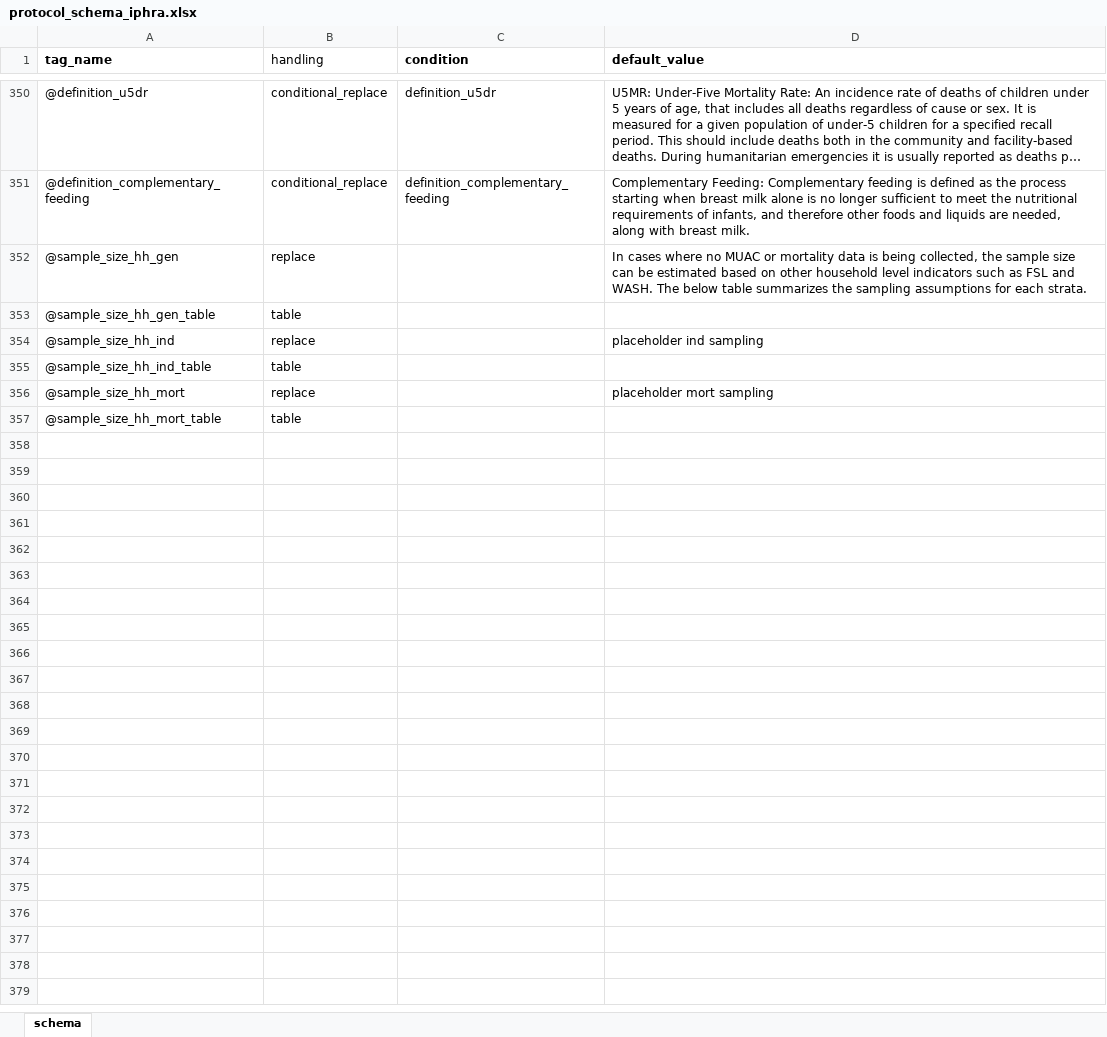
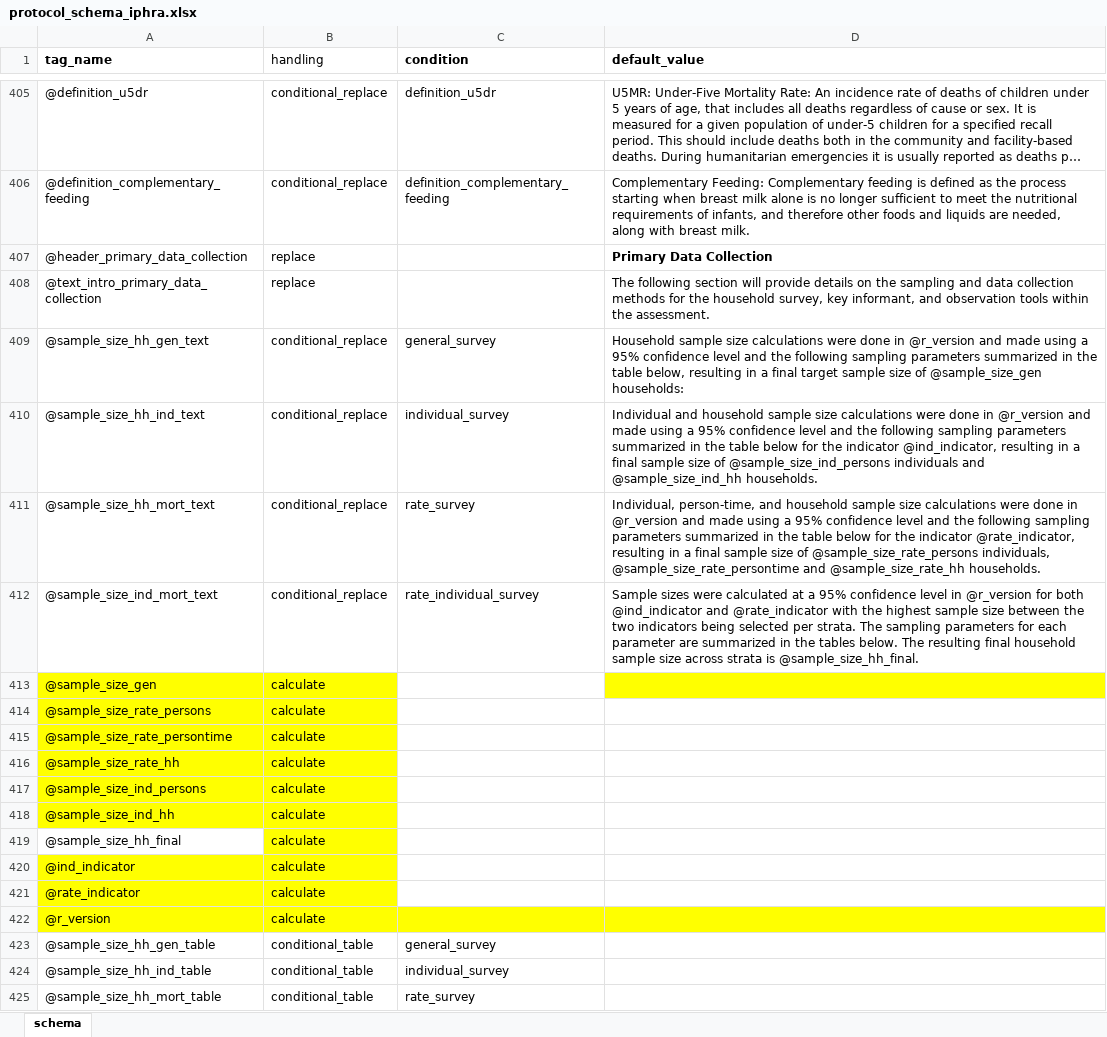
Before and after one commit to SaeedR1987/public_health_resources, an Excel workbook: inst/resources/protocol_schema_iphra.xlsx, sheet schema, drawn as a sheet; only a part is shown, gaps mark what is left out; long unchanged cells end in …; values as stored, in another font and other column widths than the file's, no borders; removed rows and columns are numbered as before the commit, all else as after; the diff covers the shown part only; the diff names each change by its address in the sheet, - before the commit and + after, or states it on an @@ line.

Commit message:
Update protocol resources and test objectives
Replace protocol template assets and adjust manual test workflow: updated binary resources (inst/resources/protocol_schema_iphra.xlsx and inst/resources/reach_tor_iphra_template.docx) and modified tests/manual/test_manual_protocol_workflow.R to use a reduced set of primary/secondary objective codes, pass objective_codes into framework_modify_schema, and wrap the adjusted schema call with View() for inspection.

```diff
--- a/inst/resources/protocol_schema_iphra.xlsx (sheet schema)
+++ b/inst/resources/protocol_schema_iphra.xlsx (sheet schema)
+row 407: @header_primary_data_collection | replace |  | Primary Data Collection
-A408 (tag_name): @sample_size_hh_gen
+A408 (tag_name): @text_intro_primary_data_collection
-D408 (default_value): In cases where no MUAC or mortality data is being collected, the sample size can be estimated based on other household level indicators such as FSL and WASH. The below table summarizes the sampling assumptions for each strata.
+D408 (default_value): The following section will provide details on the sampling and data collection methods for the household survey, key informant, and observation tools within the assessment.
+row 409: @sample_size_hh_gen_text | conditional_replace | general_survey | Household sample size calculations were done in @r_version and made using a 95% confidence level and the following sampling parameters summarized in the table below, resulting in a final target sample size of @sample_size_gen households:
+row 410: @sample_size_hh_ind_text | conditional_replace | individual_survey | Individual and household sample size calculations were done in @r_version and made using a 95% confidence level and the following sampling parameters summarized in the table below for the indicator @ind_indicator, resulting in a final sample size of @sample_size_ind_persons individuals and @sample_size_ind_hh households.
+row 411: @sample_size_hh_mort_text | conditional_replace | rate_survey | Individual, person-time, and household sample size calculations were done in @r_version and made using a 95% confidence level and the following sampling parameters summarized in the table below for the indicator @rate_indicator, resulting in a final sample size of @sample_size_rate_persons individuals, @sample_size_rate_persontime and @sample_size_rate_hh households.
+row 412: @sample_size_ind_mort_text | conditional_replace | rate_individual_survey | Sample sizes were calculated at a 95% confidence level in @r_version for both @ind_indicator and @rate_indicator with the highest sample size between the two indicators being selected per strata. The sampling parameters for each parameter are summarized in the tables below. The resulting final household sample size across strata is @sample_size_hh_final.
+row 413: @sample_size_gen | calculate
+row 414: @sample_size_rate_persons | calculate
+row 415: @sample_size_rate_persontime | calculate
+row 416: @sample_size_rate_hh | calculate
+row 417: @sample_size_ind_persons | calculate
+row 418: @sample_size_ind_hh | calculate
+row 419: @sample_size_hh_final | calculate
+row 420: @ind_indicator | calculate
+row 421: @rate_indicator | calculate
+row 422: @r_version | calculate
-B423 (handling): table
+B423 (handling): conditional_table
-C423 (condition): (empty)
+C423 (condition): general_survey
-row 354: @sample_size_hh_ind | replace |  | placeholder ind sampling
-B424 (handling): table
+B424 (handling): conditional_table
-C424 (condition): (empty)
+C424 (condition): individual_survey
-row 356: @sample_size_hh_mort | replace |  | placeholder mort sampling
-B425 (handling): table
+B425 (handling): conditional_table
-C425 (condition): (empty)
+C425 (condition): rate_survey
```
Also changed, not shown: 56 added rows, 1 removed row and 21 edited cells elsewhere in this sheet, 2 other files.
